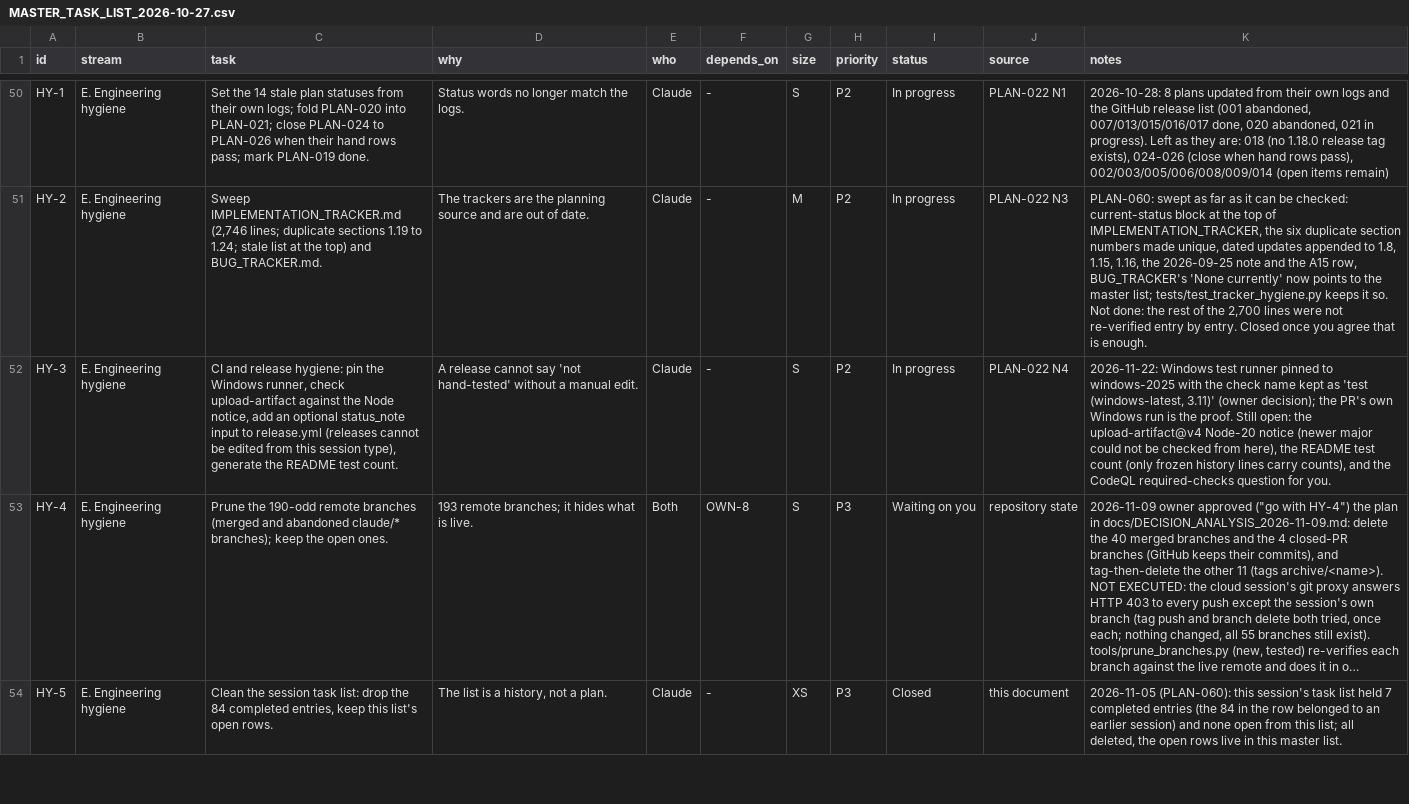
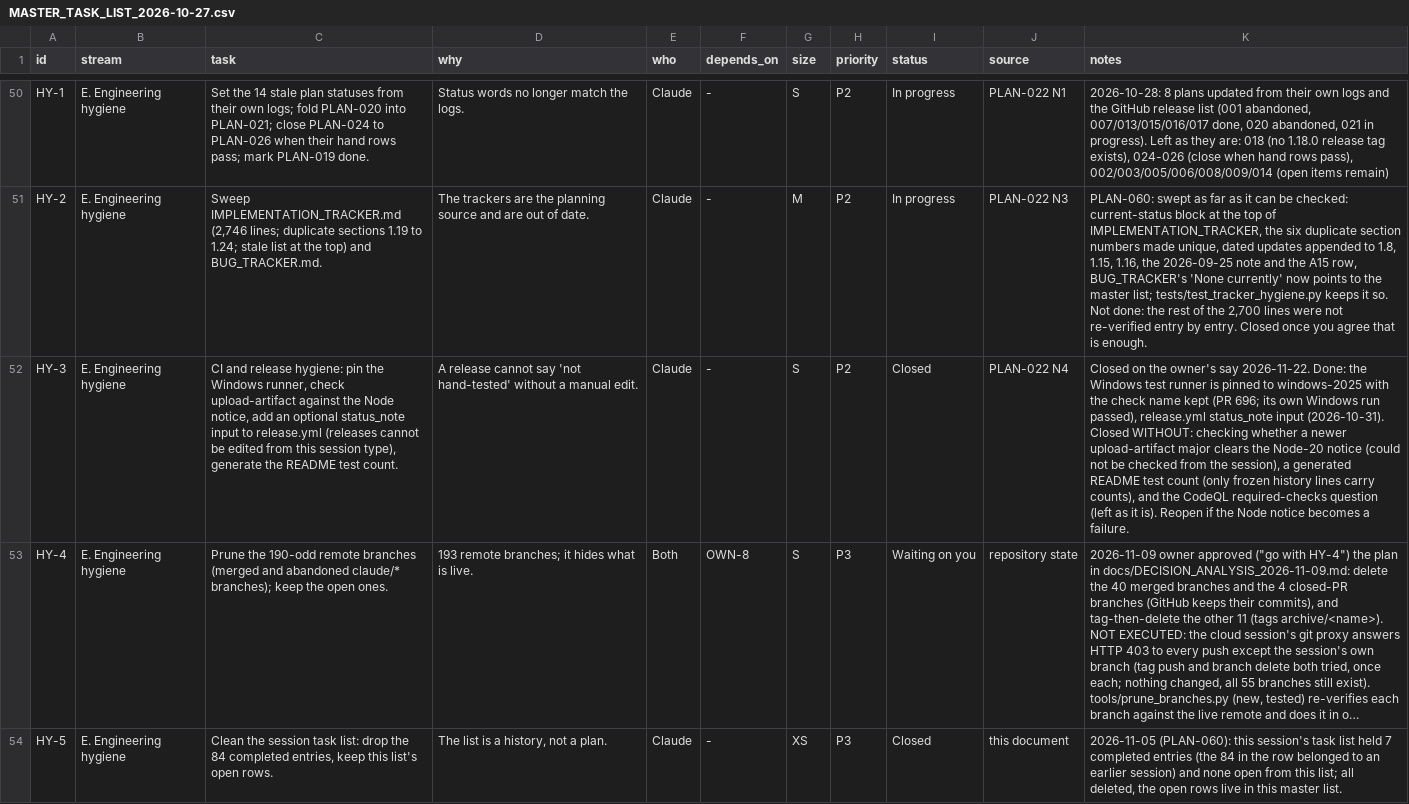
Before and after one commit to http-solution/cartogen-ai-qgis-plugin, a CSV file: docs/MASTER_TASK_LIST_2026-10-27.csv, drawn as a sheet; only a part is shown, gaps mark what is left out; long unchanged cells end in …; the diff names each change by its address in the sheet, - before the commit and + after, or states it on an @@ line.

```diff
--- a/docs/MASTER_TASK_LIST_2026-10-27.csv
+++ b/docs/MASTER_TASK_LIST_2026-10-27.csv
-I52 (status): In progress
+I52 (status): Closed
-K52 (notes): 2026-11-22: Windows test runner pinned to windows-2025 with the check name kept as 'test (windows-latest, 3.11)' (owner decision); the PR's own Windows run is the proof. Still open: the upload-artifact@v4 Node-20 notice (newer major could not be checked from here), the README test count (only frozen history lines carry counts), and the CodeQL required-checks question for you.
+K52 (notes): Closed on the owner's say 2026-11-22. Done: the Windows test runner is pinned to windows-2025 with the check name kept (PR 696; its own Windows run passed), release.yml status_note input (2026-10-31). Closed WITHOUT: checking whether a newer upload-artifact major clears the Node-20 notice (could not be checked from the session), a generated README test count (only frozen history lines carry counts), and the CodeQL required-checks question (left as it is). Reopen if the Node notice becomes a failure.
```
Also changed, not shown: 2 other files.
